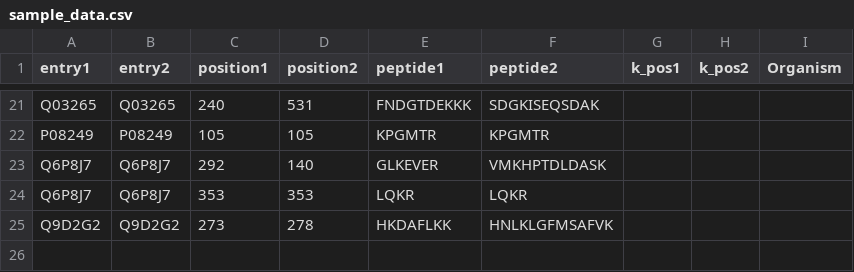
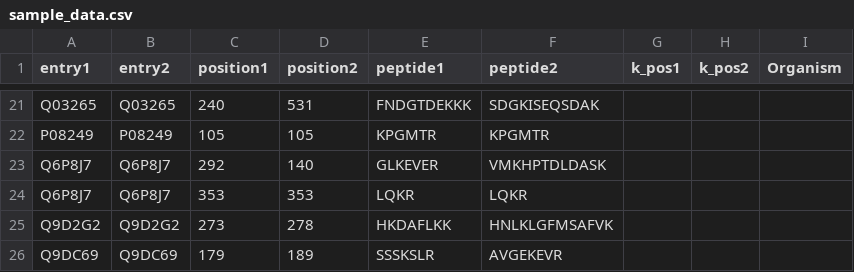
Before and after one commit to KohlbacherLab/CLAUDIO, a CSV file: data/in/sample_data.csv, drawn as a sheet; only a part is shown, gaps mark what is left out.

```diff
--- a/data/in/sample_data.csv
+++ b/data/in/sample_data.csv
@@ -25 +25,2 @@ Q6P8J7,Q6P8J7,353,353,LQKR,LQKR, , ,
 Q9D2G2,Q9D2G2,273,278,HKDAFLKK,HNLKLGFMSAFVK, , ,
+Q9DC69,Q9DC69,179,189,SSSKSLR,AVGEKEVR, , ,
```
Also changed, not shown: data/out/full/sample_data_final.csv, data/out/full/sample_data_unique_proteins.csv, 20 other files.
